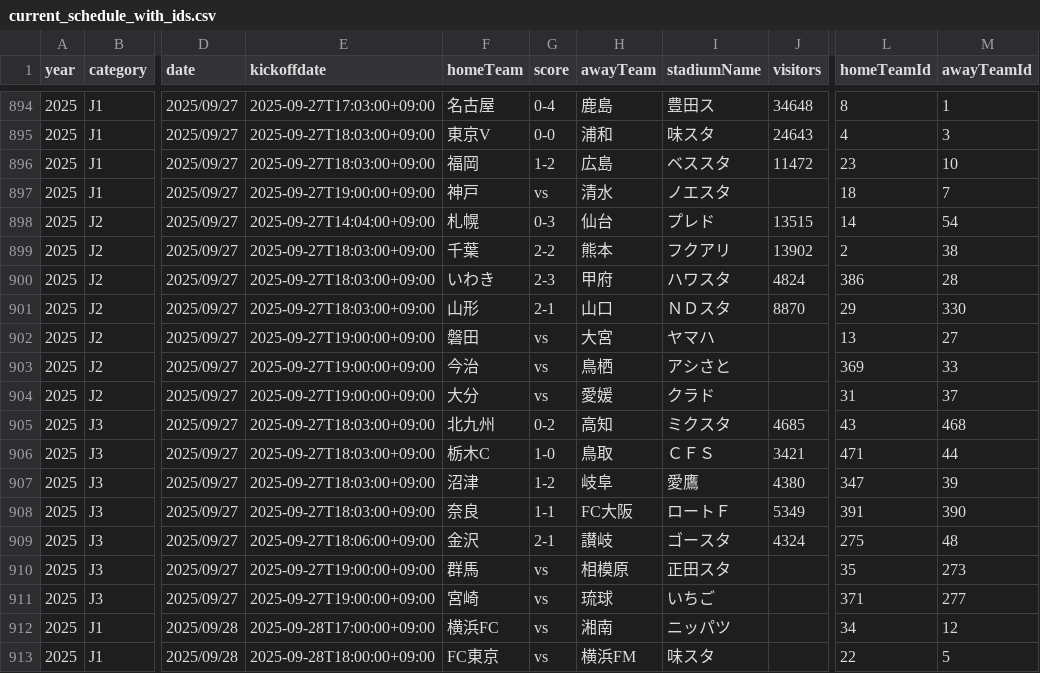
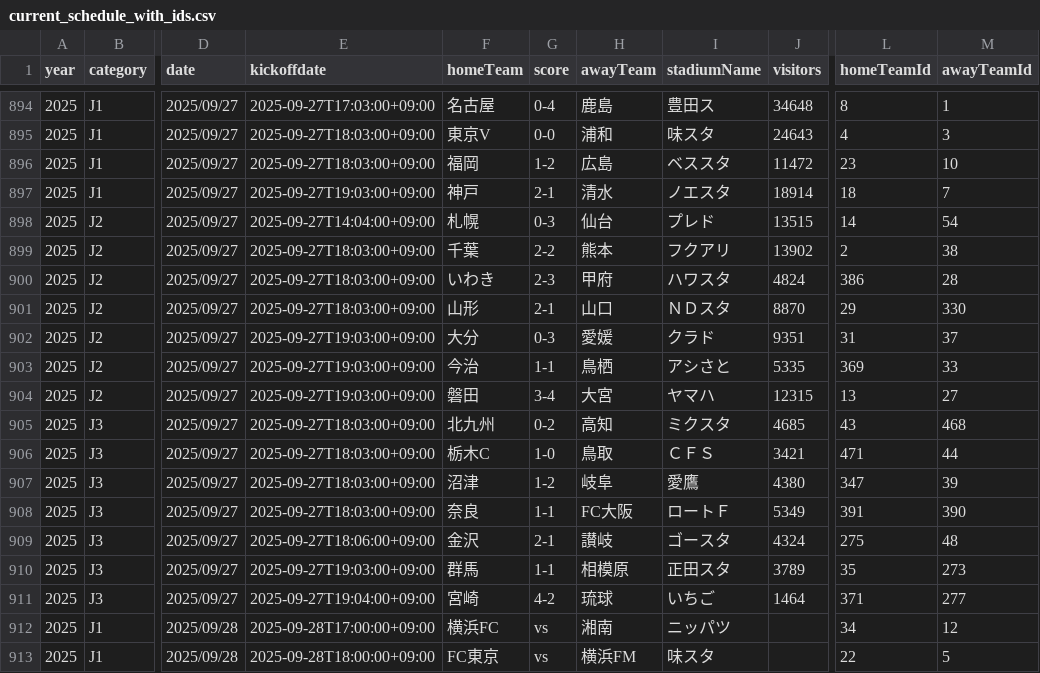
Before and after one commit to k-addtimes/jleague_open_data, a CSV file: processed/current_schedule_with_ids.csv, drawn as a sheet; only a part is shown, gaps mark what is left out; the diff names each change by its address in the sheet, - before the commit and + after, or states it on an @@ line.

```diff
--- a/processed/current_schedule_with_ids.csv
+++ b/processed/current_schedule_with_ids.csv
-E897 (kickoffdate): 2025-09-27T19:00:00+09:00
+E897 (kickoffdate): 2025-09-27T19:03:00+09:00
-G897 (score): vs
+G897 (score): 2-1
-J897 (visitors): (empty)
+J897 (visitors): 18914
-E902:E904 (kickoffdate): 2025-09-27T19:00:00+09:00
+E902:E904 (kickoffdate): 2025-09-27T19:03:00+09:00
-F902 (homeTeam): 磐田
+F902 (homeTeam): 大分
-G902 (score): vs
+G902 (score): 0-3
-H902 (awayTeam): 大宮
+H902 (awayTeam): 愛媛
-I902 (stadiumName): ヤマハ
+I902 (stadiumName): クラド
-J902 (visitors): (empty)
+J902 (visitors): 9351
-L902 (homeTeamId): 13
+L902 (homeTeamId): 31
-M902 (awayTeamId): 27
+M902 (awayTeamId): 37
-G903 (score): vs
+G903 (score): 1-1
-J903 (visitors): (empty)
+J903 (visitors): 5335
-F904 (homeTeam): 大分
+F904 (homeTeam): 磐田
-G904 (score): vs
+G904 (score): 3-4
-H904 (awayTeam): 愛媛
+H904 (awayTeam): 大宮
-I904 (stadiumName): クラド
+I904 (stadiumName): ヤマハ
-J904 (visitors): (empty)
+J904 (visitors): 12315
-L904 (homeTeamId): 31
+L904 (homeTeamId): 13
-M904 (awayTeamId): 37
+M904 (awayTeamId): 27
-E910 (kickoffdate): 2025-09-27T19:00:00+09:00
+E910 (kickoffdate): 2025-09-27T19:03:00+09:00
-G910 (score): vs
+G910 (score): 1-1
-J910 (visitors): (empty)
+J910 (visitors): 3789
-E911 (kickoffdate): 2025-09-27T19:00:00+09:00
+E911 (kickoffdate): 2025-09-27T19:04:00+09:00
-G911 (score): vs
+G911 (score): 4-2
-J911 (visitors): (empty)
+J911 (visitors): 1464
```
